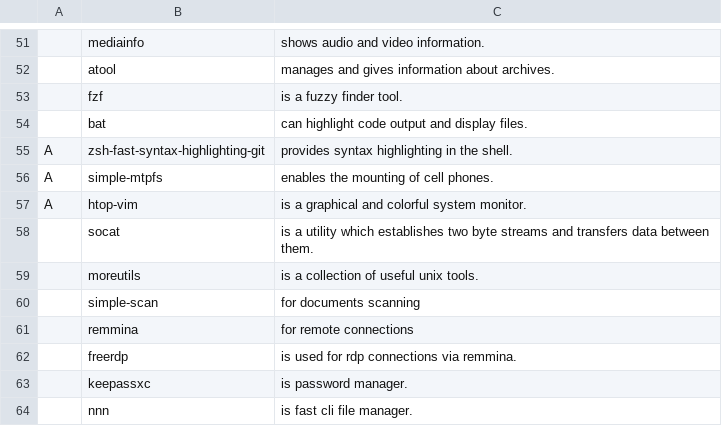
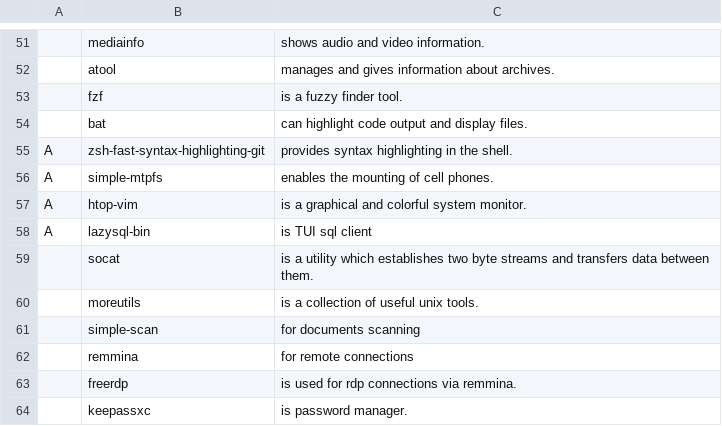
Before and after one commit to katrushenkov/KARBS, a CSV file: progs.csv, drawn as a sheet; only a part is shown, gaps mark what is left out; the shorter side is filled out with more unchanged rows.

Commit message:
add lazysql-bin

```diff
--- a/progs.csv
+++ b/progs.csv
@@ -57,2 +57,3 @@ A,simple-mtpfs,"enables the mounting of cell phones."
 A,htop-vim,"is a graphical and colorful system monitor."
+A,lazysql-bin,"is TUI sql client"
 ,socat,"is a utility which establishes two byte streams and transfers data between them."
```
